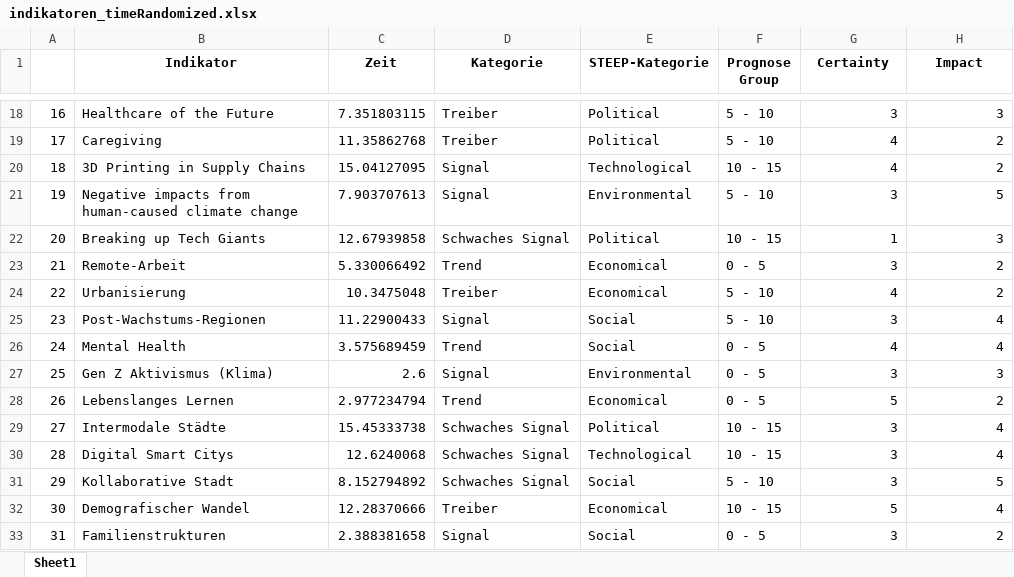
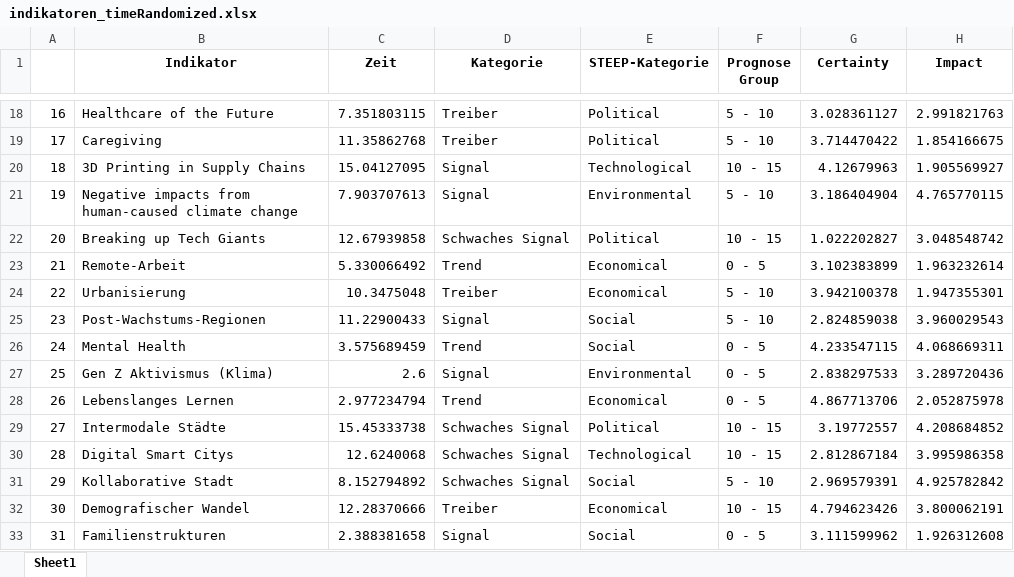
Before and after one commit to clausenk/Projekt2023, an Excel workbook: indikatoren_timeRandomized.xlsx, sheet Sheet1, drawn as a sheet; only a part is shown, gaps mark what is left out; values as stored, in another font and other column widths than the file's, no borders; the diff covers the shown part only; the diff names each change by its address in the sheet, - before the commit and + after, or states it on an @@ line.

```diff
--- a/indikatoren_timeRandomized.xlsx (sheet Sheet1)
+++ b/indikatoren_timeRandomized.xlsx (sheet Sheet1)
-G18 (Certainty): 3
+G18 (Certainty): 3.028361127
-H18 (Impact): 3
+H18 (Impact): 2.991821763
-G19 (Certainty): 4
+G19 (Certainty): 3.714470422
-H19 (Impact): 2
+H19 (Impact): 1.854166675
-G20 (Certainty): 4
+G20 (Certainty): 4.12679963
-H20 (Impact): 2
+H20 (Impact): 1.905569927
-G21 (Certainty): 3
+G21 (Certainty): 3.186404904
-H21 (Impact): 5
+H21 (Impact): 4.765770115
-G22 (Certainty): 1
+G22 (Certainty): 1.022202827
-H22 (Impact): 3
+H22 (Impact): 3.048548742
-G23 (Certainty): 3
+G23 (Certainty): 3.102383899
-H23 (Impact): 2
+H23 (Impact): 1.963232614
-G24 (Certainty): 4
+G24 (Certainty): 3.942100378
-H24 (Impact): 2
+H24 (Impact): 1.947355301
-G25 (Certainty): 3
+G25 (Certainty): 2.824859038
-H25 (Impact): 4
+H25 (Impact): 3.960029543
-G26 (Certainty): 4
+G26 (Certainty): 4.233547115
-H26 (Impact): 4
+H26 (Impact): 4.068669311
-G27 (Certainty): 3
+G27 (Certainty): 2.838297533
-H27 (Impact): 3
+H27 (Impact): 3.289720436
-G28 (Certainty): 5
+G28 (Certainty): 4.867713706
-H28 (Impact): 2
+H28 (Impact): 2.052875978
-G29 (Certainty): 3
+G29 (Certainty): 3.19772557
-H29 (Impact): 4
+H29 (Impact): 4.208684852
-G30 (Certainty): 3
+G30 (Certainty): 2.812867184
-H30 (Impact): 4
+H30 (Impact): 3.995986358
-G31 (Certainty): 3
+G31 (Certainty): 2.969579391
-H31 (Impact): 5
+H31 (Impact): 4.925782842
-G32 (Certainty): 5
+G32 (Certainty): 4.794623426
-H32 (Impact): 4
+H32 (Impact): 3.800062191
-G33 (Certainty): 3
+G33 (Certainty): 3.111599962
-H33 (Impact): 2
+H33 (Impact): 1.926312608
```
Also changed, not shown: 519 edited cells elsewhere in this sheet.
